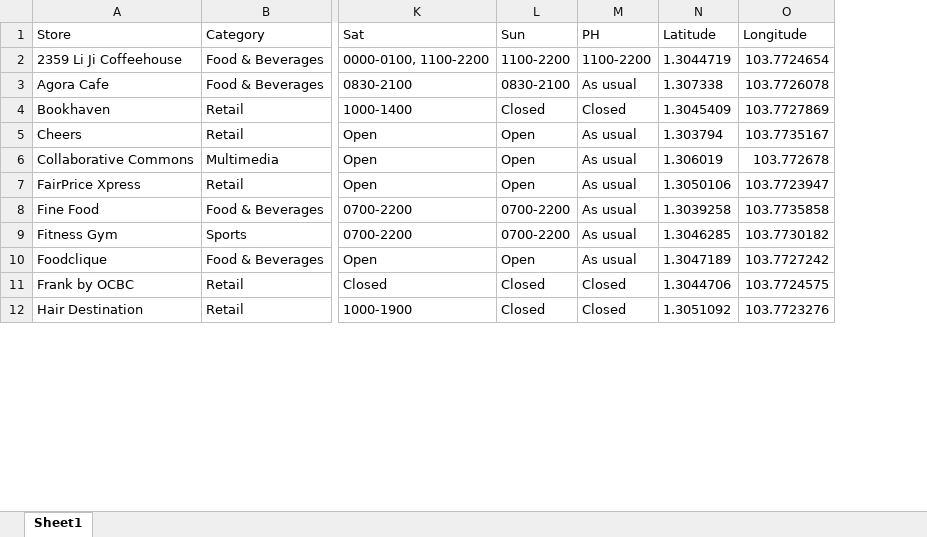
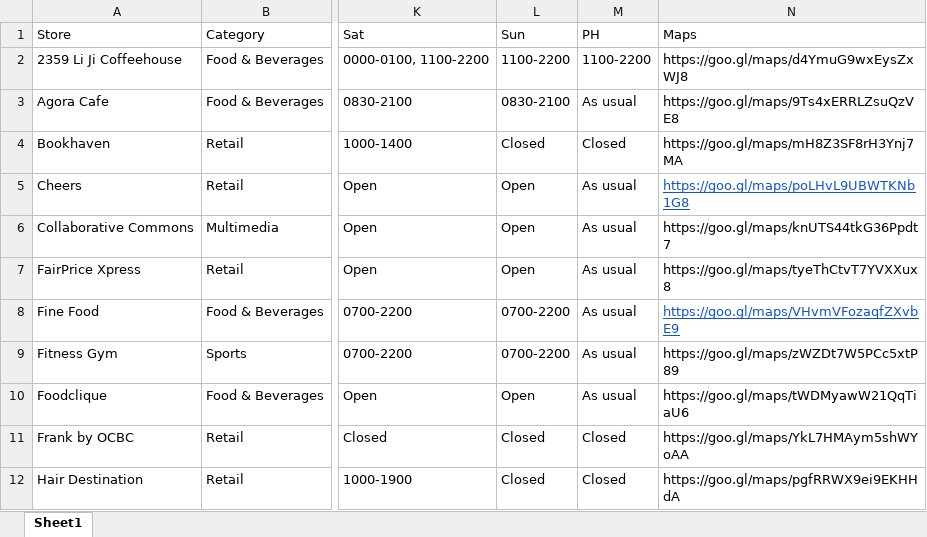
Before and after one commit to TanHaus/NUSUTownTeleBot, an Excel workbook: Utown Outlets Opening Hours.xlsx, sheet Sheet1, drawn as a sheet; only a part is shown, gaps mark what is left out; values as stored, in another font and other column widths than the file's, no borders; removed rows and columns are numbered as before the commit, all else as after; the diff names each change by its address in the sheet, - before the commit and + after, or states it on an @@ line.

Commit message:
Updated to use google maps link instead of latitude and longitude.

```diff
--- a/Utown Outlets Opening Hours.xlsx (sheet Sheet1)
+++ b/Utown Outlets Opening Hours.xlsx (sheet Sheet1)
-column N (Latitude), rows 2-12: 1.3044719 | 1.307338 | 1.3045409 | 1.303794 | 1.306019 | 1.3050106 | 1.3039258 | 1.3046285 | 1.3047189 | 1.3044706 | 1.3051092
-column O (Longitude), rows 2-12: 103.7724654 | 103.7726078 | 103.7727869 | 103.7735167 | 103.772678 | 103.7723947 | 103.7735858 | 103.7730182 | 103.7727242 | 103.7724575 | 103.7723276
+column N (Maps), rows 2-12: https://goo.gl/maps/d4YmuG9wxEysZxWJ8 | https://goo.gl/maps/9Ts4xERRLZsuQzVE8 | https://goo.gl/maps/mH8Z3SF8rH3Ynj7MA | https://goo.gl/maps/poLHvL9UBWTKNb1G8 | https://goo.gl/maps/knUTS44tkG36Ppdt7 | https://goo.gl/maps/tyeThCtvT7YVXXux8 | https://goo.gl/maps/VHvmVFozaqfZXvbE9 | https://goo.gl/maps/zWZDt7W5PCc5xtP89 | https://goo.gl/maps/tWDMyawW21QqTiaU6 | https://goo.gl/maps/YkL7HMAym5shWYoAA | https://goo.gl/maps/pgfRRWX9ei9EKHHdA
```
Also changed, not shown: 1 other file.
